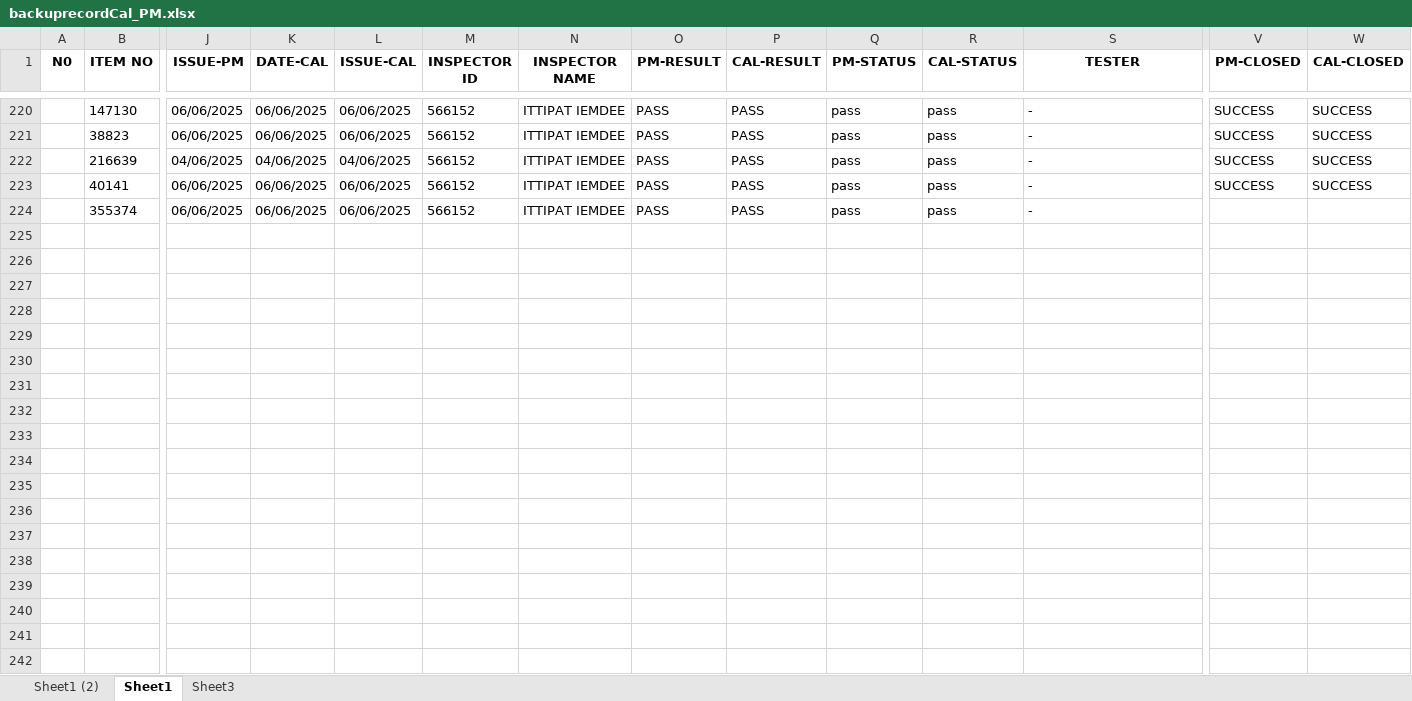
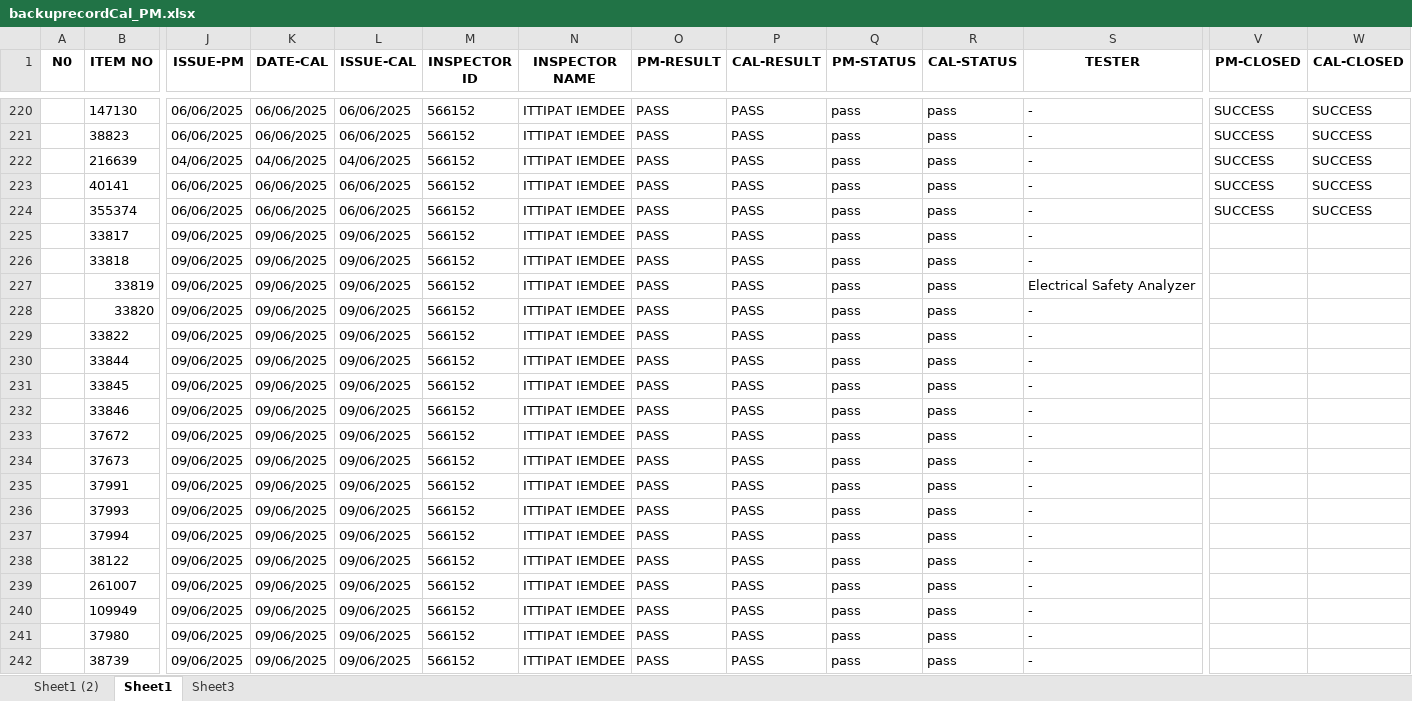
Before and after one commit to pyt3/forms, an Excel workbook: py_test_ui/EXCEL FILE/backuprecordCal_PM.xlsx, sheet Sheet1, drawn as a sheet; only a part is shown, gaps mark what is left out; values as stored, in another font and other column widths than the file's, no borders; rows hold the shown columns only; the diff covers the shown part only; the diff names each change by its address in the sheet, - before the commit and + after, or states it on an @@ line.

```diff
--- a/py_test_ui/EXCEL FILE/backuprecordCal_PM.xlsx (sheet Sheet1)
+++ b/py_test_ui/EXCEL FILE/backuprecordCal_PM.xlsx (sheet Sheet1)
-V224 (PM-CLOSED): (empty)
+V224 (PM-CLOSED): SUCCESS
-W224 (CAL-CLOSED): (empty)
+W224 (CAL-CLOSED): SUCCESS
+row 225:  | 33817 | 09/06/2025 | 09/06/2025 | 09/06/2025 | 566152 | ITTIPAT IEMDEE | PASS | PASS | pass | pass | -
+row 226:  | 33818 | 09/06/2025 | 09/06/2025 | 09/06/2025 | 566152 | ITTIPAT IEMDEE | PASS | PASS | pass | pass | -
+row 227:  | 33819 | 09/06/2025 | 09/06/2025 | 09/06/2025 | 566152 | ITTIPAT IEMDEE | PASS | PASS | pass | pass | Electrical Safety Analyzer
+row 228:  | 33820 | 09/06/2025 | 09/06/2025 | 09/06/2025 | 566152 | ITTIPAT IEMDEE | PASS | PASS | pass | pass | -
+row 229:  | 33822 | 09/06/2025 | 09/06/2025 | 09/06/2025 | 566152 | ITTIPAT IEMDEE | PASS | PASS | pass | pass | -
+row 230:  | 33844 | 09/06/2025 | 09/06/2025 | 09/06/2025 | 566152 | ITTIPAT IEMDEE | PASS | PASS | pass | pass | -
+row 231:  | 33845 | 09/06/2025 | 09/06/2025 | 09/06/2025 | 566152 | ITTIPAT IEMDEE | PASS | PASS | pass | pass | -
+row 232:  | 33846 | 09/06/2025 | 09/06/2025 | 09/06/2025 | 566152 | ITTIPAT IEMDEE | PASS | PASS | pass | pass | -
+row 233:  | 37672 | 09/06/2025 | 09/06/2025 | 09/06/2025 | 566152 | ITTIPAT IEMDEE | PASS | PASS | pass | pass | -
+row 234:  | 37673 | 09/06/2025 | 09/06/2025 | 09/06/2025 | 566152 | ITTIPAT IEMDEE | PASS | PASS | pass | pass | -
+row 235:  | 37991 | 09/06/2025 | 09/06/2025 | 09/06/2025 | 566152 | ITTIPAT IEMDEE | PASS | PASS | pass | pass | -
+row 236:  | 37993 | 09/06/2025 | 09/06/2025 | 09/06/2025 | 566152 | ITTIPAT IEMDEE | PASS | PASS | pass | pass | -
+row 237:  | 37994 | 09/06/2025 | 09/06/2025 | 09/06/2025 | 566152 | ITTIPAT IEMDEE | PASS | PASS | pass | pass | -
+row 238:  | 38122 | 09/06/2025 | 09/06/2025 | 09/06/2025 | 566152 | ITTIPAT IEMDEE | PASS | PASS | pass | pass | -
+row 239:  | 261007 | 09/06/2025 | 09/06/2025 | 09/06/2025 | 566152 | ITTIPAT IEMDEE | PASS | PASS | pass | pass | -
+row 240:  | 109949 | 09/06/2025 | 09/06/2025 | 09/06/2025 | 566152 | ITTIPAT IEMDEE | PASS | PASS | pass | pass | -
+row 241:  | 37980 | 09/06/2025 | 09/06/2025 | 09/06/2025 | 566152 | ITTIPAT IEMDEE | PASS | PASS | pass | pass | -
+row 242:  | 38739 | 09/06/2025 | 09/06/2025 | 09/06/2025 | 566152 | ITTIPAT IEMDEE | PASS | PASS | pass | pass | -
```
Also changed, not shown: 58 added rows and 2 edited cells elsewhere in this sheet, py_test_ui/EXCEL FILE/recordCal_PM.xlsx, 1 other file.
